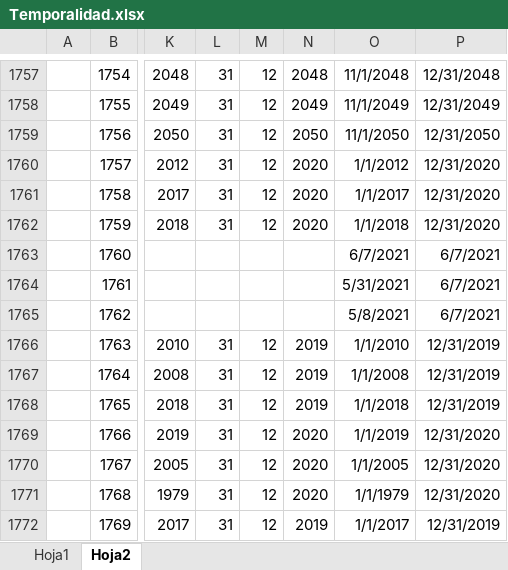
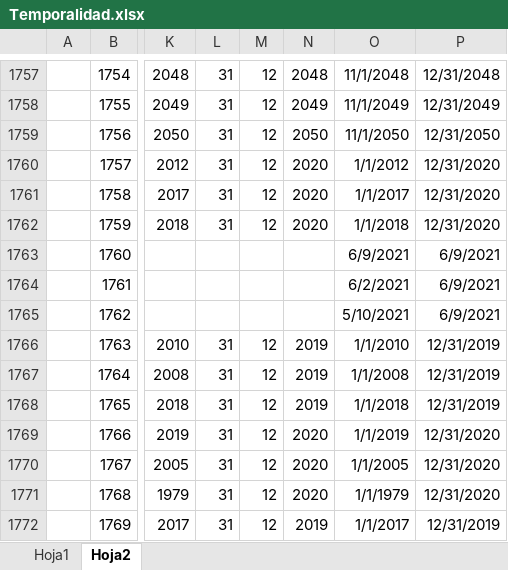
Before and after one commit to Sud-Austral/DATA-COMUN, an Excel workbook: 000 TABLAS GENERALES/Temporalidad.xlsx, sheet Hoja2, drawn as a sheet; only a part is shown, gaps mark what is left out; values as stored, in another font and other column widths than the file's, no borders; the diff names each change by its address in the sheet, - before the commit and + after, or states it on an @@ line.

```diff
--- a/000 TABLAS GENERALES/Temporalidad.xlsx (sheet Hoja2)
+++ b/000 TABLAS GENERALES/Temporalidad.xlsx (sheet Hoja2)
-O1763: 6/7/2021
+O1763: 6/9/2021
-P1763:P1765: 6/7/2021
+P1763:P1765: 6/9/2021
-O1764: 5/31/2021
+O1764: 6/2/2021
-O1765: 5/8/2021
+O1765: 5/10/2021
```
Also changed, not shown: sheet Hoja1, 000 TABLAS GENERALES/UnidadMedida.xlsx.
